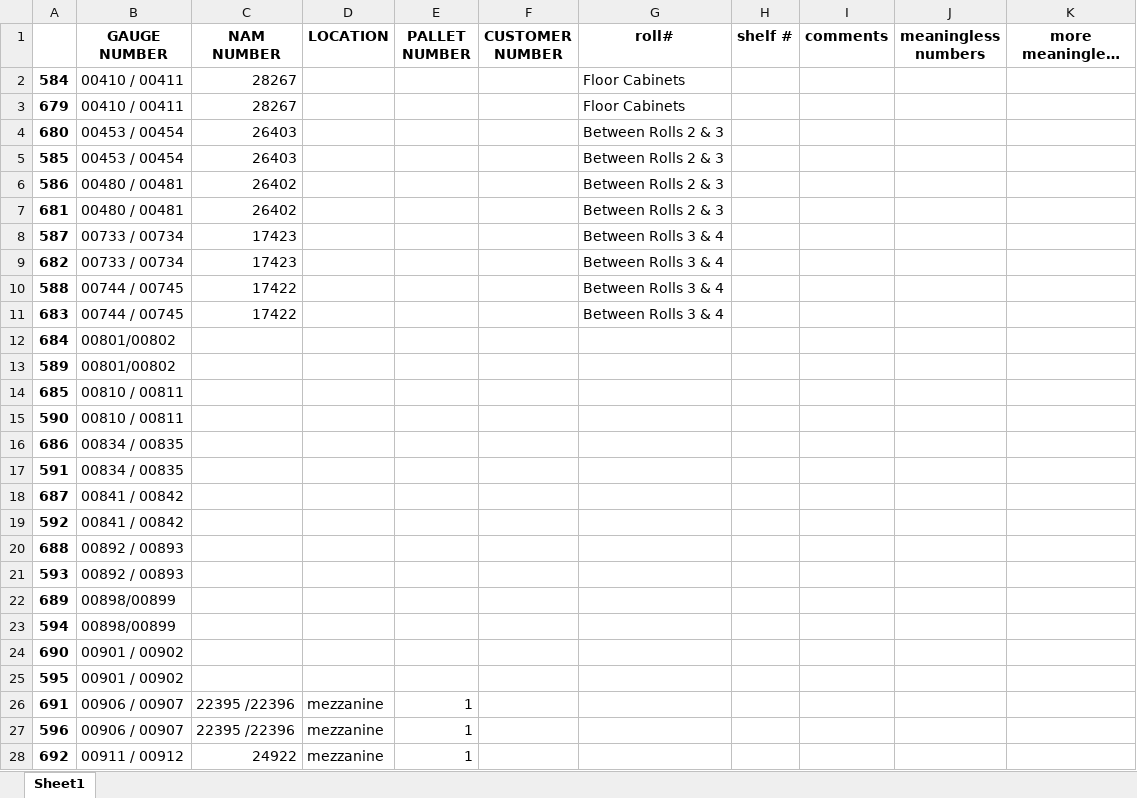
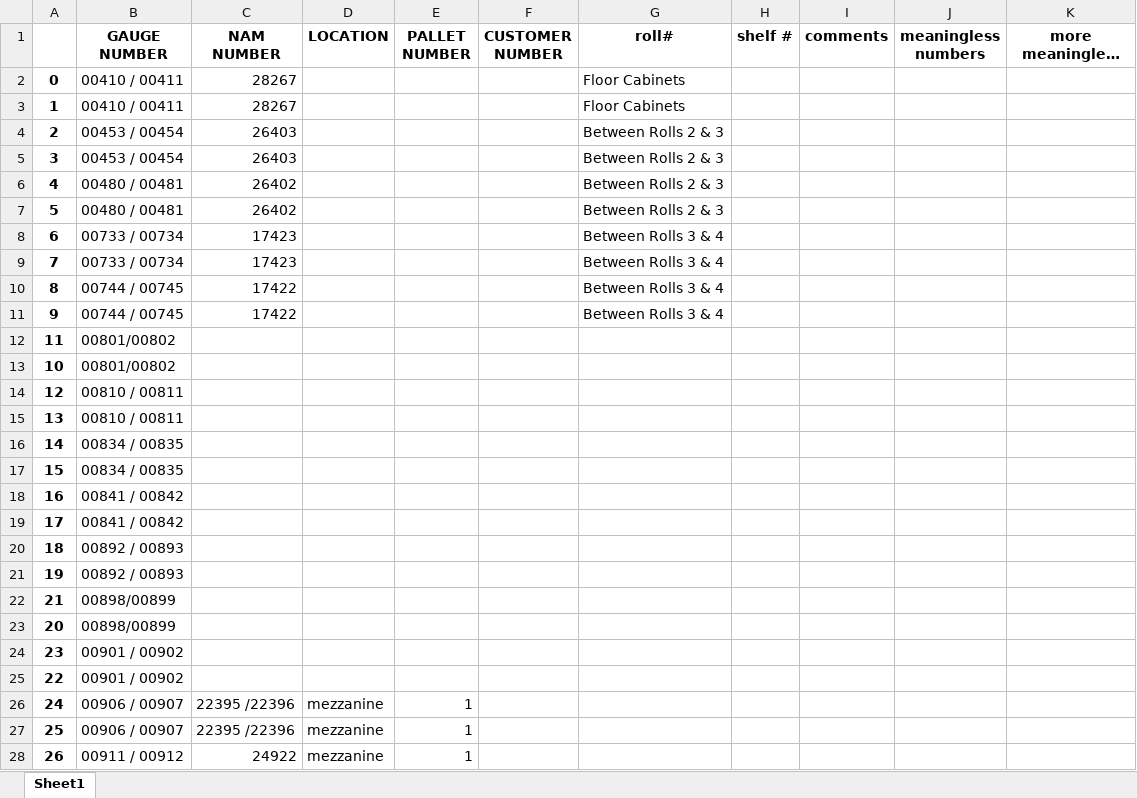
Before and after one commit to Xerxes979/GaugeNamProject, an Excel workbook: DummySheet2.xlsx, sheet Sheet1, drawn as a sheet; only a part is shown; long unchanged cells end in …; values as stored, in another font and other column widths than the file's, no borders; the diff covers the shown part only; the diff names each change by its address in the sheet, - before the commit and + after, or states it on an @@ line.

Commit message:
finally got the indexes to reset after sorting based on gauge number

```diff
--- a/DummySheet2.xlsx (sheet Sheet1)
+++ b/DummySheet2.xlsx (sheet Sheet1)
-A2: 584
+A2: 0
-A3: 679
+A3: 1
-A4: 680
+A4: 2
-A5: 585
+A5: 3
-A6: 586
+A6: 4
-A7: 681
+A7: 5
-A8: 587
+A8: 6
-A9: 682
+A9: 7
-A10: 588
+A10: 8
-A11: 683
+A11: 9
-A12: 684
+A12: 11
-A13: 589
+A13: 10
-A14: 685
+A14: 12
-A15: 590
+A15: 13
-A16: 686
+A16: 14
-A17: 591
+A17: 15
-A18: 687
+A18: 16
-A19: 592
+A19: 17
-A20: 688
+A20: 18
-A21: 593
+A21: 19
-A22: 689
+A22: 21
-A23: 594
+A23: 20
-A24: 690
+A24: 23
-A25: 595
+A25: 22
-A26: 691
+A26: 24
-A27: 596
+A27: 25
-A28: 692
+A28: 26
```
Also changed, not shown: 813 edited cells elsewhere in this sheet, 1 other file.
